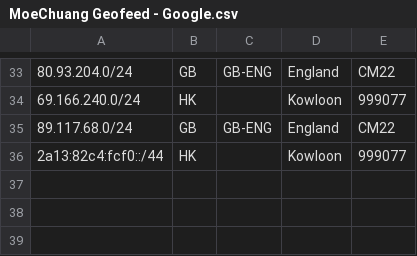
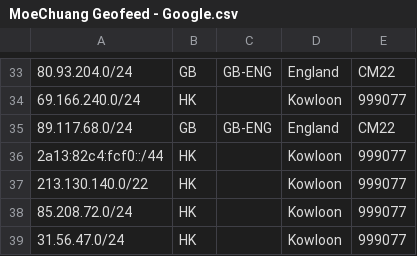
Before and after one commit to MoeChuang-Network/geofeed, a CSV file: MoeChuang Geofeed - Google.csv, drawn as a sheet; only a part is shown, gaps mark what is left out; the diff names each change by its address in the sheet, - before the commit and + after, or states it on an @@ line.

Commit message:
Add files via upload

```diff
--- a/MoeChuang Geofeed - Google.csv
+++ b/MoeChuang Geofeed - Google.csv
+row 37: 213.130.140.0/22 | HK |  | Kowloon | 999077
+row 38: 85.208.72.0/24 | HK |  | Kowloon | 999077
+row 39: 31.56.47.0/24 | HK |  | Kowloon | 999077
```
